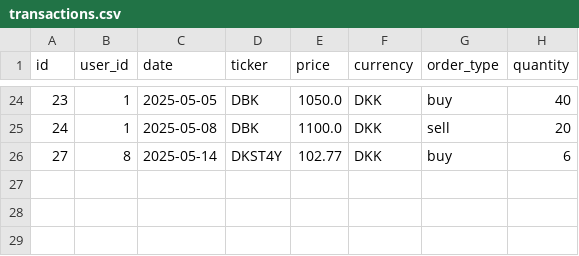
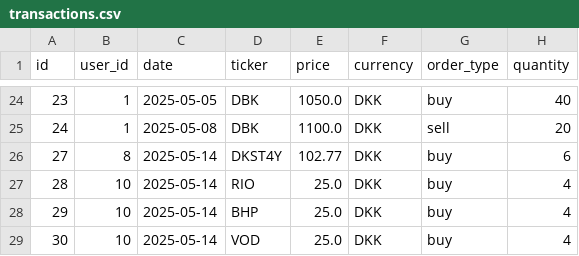
Before and after one commit to MarkusBroenager/InvesteringsKlubben, a CSV file: transactions.csv, drawn as a sheet; only a part is shown, gaps mark what is left out.

```diff
--- a/transactions.csv
+++ b/transactions.csv
@@ -26 +26,4 @@
 27;8;2025-05-14;DKST4Y;102.77;DKK;buy;6
+28;10;2025-05-14;RIO;25.0;DKK;buy;4
+29;10;2025-05-14;BHP;25.0;DKK;buy;4
+30;10;2025-05-14;VOD;25.0;DKK;buy;4
```
Also changed, not shown: 3 other files.
